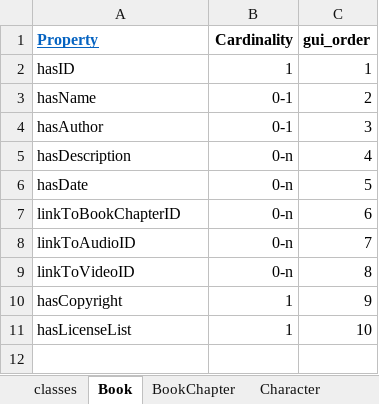
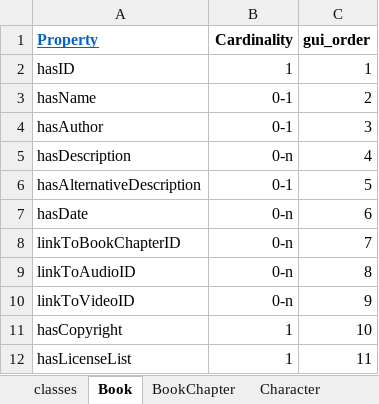
Before and after one commit to dasch-swiss/daschland-scripts, an Excel workbook: data_model_files/daschland (daschland)/resources.xlsx, sheet Book, drawn as a sheet; values as stored, in another font and other column widths than the file's, no borders; addresses are those after the commit; the diff names each change by its address in the sheet, - before the commit and + after, or states it on an @@ line.

Commit message:
corrections scripts for data model

```diff
--- a/data_model_files/daschland (daschland)/resources.xlsx (sheet Book)
+++ b/data_model_files/daschland (daschland)/resources.xlsx (sheet Book)
+row 6: hasAlternativeDescription | 0-1 | 5
-C7 (gui_order): 5
+C7 (gui_order): 6
-C8 (gui_order): 6
+C8 (gui_order): 7
-C9 (gui_order): 7
+C9 (gui_order): 8
-C10 (gui_order): 8
+C10 (gui_order): 9
-C11 (gui_order): 9
+C11 (gui_order): 10
-C12 (gui_order): 10
+C12 (gui_order): 11
```
Also changed, not shown: sheet BookChapter, data/Spreadsheet_Data/Location.xlsx, data_model_files/daschland (daschland)/properties.xlsx, 52 other files.
